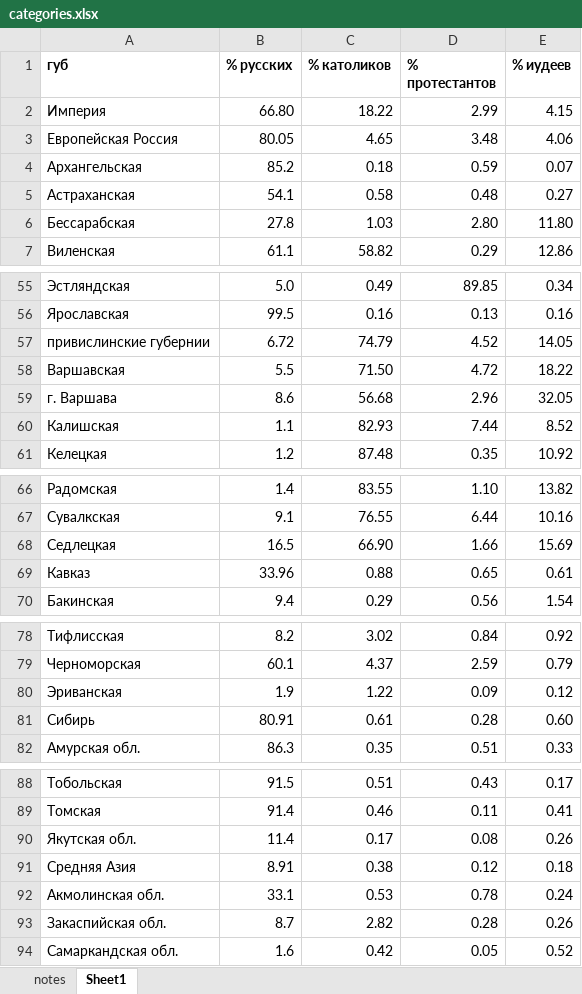
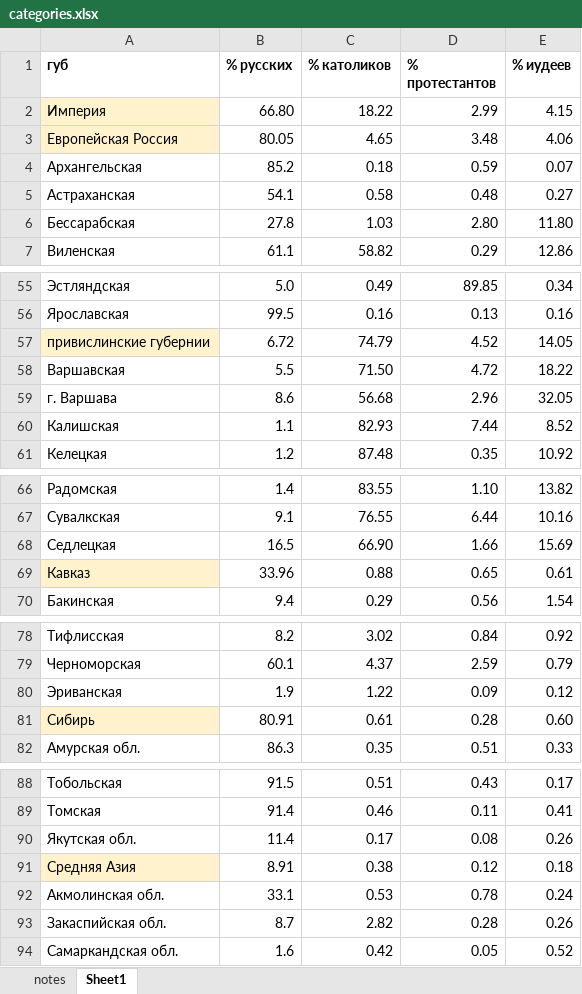
Before and after one commit to oboguev/RTSS, an Excel workbook: rtss-pre1917/src/main/resources/census-1897/categories.xlsx, sheet Sheet1, drawn as a sheet; only a part is shown, gaps mark what is left out; values as stored, in another font and other column widths than the file's, no borders; the diff names each change by its address in the sheet, - before the commit and + after, or states it on an @@ line.

```diff
--- a/rtss-pre1917/src/main/resources/census-1897/categories.xlsx (sheet Sheet1)
+++ b/rtss-pre1917/src/main/resources/census-1897/categories.xlsx (sheet Sheet1)
-A2:A3 fill: none
+A2:A3 fill: #FFF2CC
-A57 fill: none
+A57 fill: #FFF2CC
-A69 fill: none
+A69 fill: #FFF2CC
-A81 fill: none
+A81 fill: #FFF2CC
-A91 fill: none
+A91 fill: #FFF2CC
```
Also changed, not shown: 4 other files.
